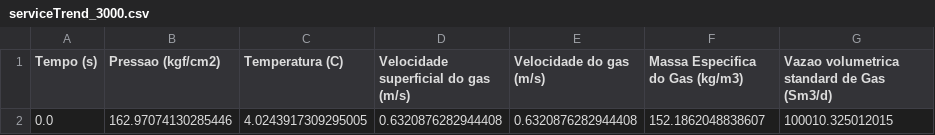
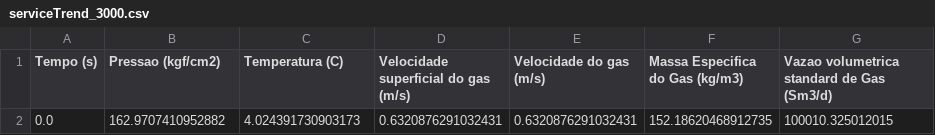
Before and after one commit to eduardofgaspari-gmail/marlim3, a CSV file: demos/extended-shutdown-combined-ESP-CGL-PIG-complete/reference/serviceTrend_3000.csv, drawn as a sheet; removed rows and columns are numbered as before the commit, all else as after; the diff names each change by its address in the sheet, - before the commit and + after, or states it on an @@ line.

```diff
--- a/demos/extended-shutdown-combined-ESP-CGL-PIG-complete/reference/serviceTrend_3000.csv
+++ b/demos/extended-shutdown-combined-ESP-CGL-PIG-complete/reference/serviceTrend_3000.csv
-row 2: 0.0 | 162.97074130285446 | 4.0243917309295005 | 0.6320876282944408 | 0.6320876282944408 | 152.1862048838607 | 100010.325012015
+row 2: 0.0 | 162.9707410952882 | 4.024391730903173 | 0.6320876291032431 | 0.6320876291032431 | 152.18620468912735 | 100010.325012015
```
Also changed, not shown: demos/extended-shutdown-combined-ESP-CGL-PIG-complete/reference/productionTrend_4000.csv, demos/extended-shutdown-combined-ESP-CGL-PIG-complete/reference/serviceTrend_10.csv, 8 other files.
